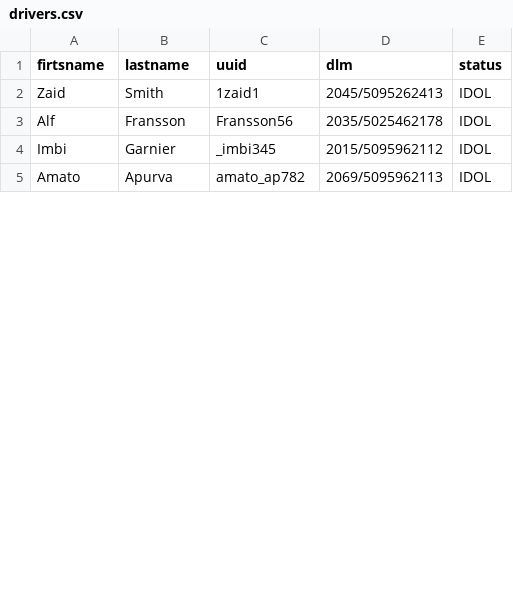
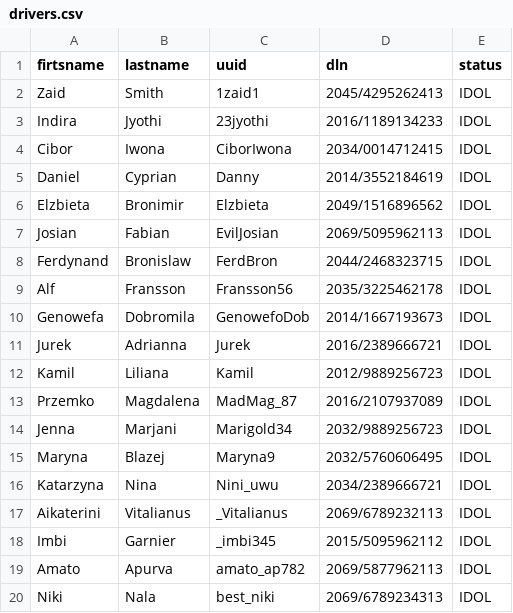
Before and after one commit to Karunika/Taxi_Agency_OODB, a CSV file: data/sample/drivers.csv, drawn as a sheet; only a part is shown; the diff covers the shown part only.

```diff
--- a/data/sample/drivers.csv
+++ b/data/sample/drivers.csv
@@ -1,5 +1,20 @@
-"firtsname","lastname","uuid","dlm","status"
-"Zaid","Smith","1zaid1","2045/5095262413","IDOL"
-"Alf","Fransson","Fransson56","2035/5025462178","IDOL"
+"firtsname","lastname","uuid","dln","status"
+"Zaid","Smith","1zaid1","2045/4295262413","IDOL"
+"Indira","Jyothi","23jyothi","2016/1189134233","IDOL"
+"Cibor","Iwona","CiborIwona","2034/0014712415","IDOL"
+"Daniel","Cyprian","Danny","2014/3552184619","IDOL"
+"Elzbieta","Bronimir","Elzbieta","2049/1516896562","IDOL"
+"Josian","Fabian","EvilJosian","2069/5095962113","IDOL"
+"Ferdynand","Bronislaw","FerdBron","2044/2468323715","IDOL"
+"Alf","Fransson","Fransson56","2035/3225462178","IDOL"
+"Genowefa","Dobromila","GenowefoDob","2014/1667193673","IDOL"
+"Jurek","Adrianna","Jurek","2016/2389666721","IDOL"
+"Kamil","Liliana","Kamil","2012/9889256723","IDOL"
+"Przemko","Magdalena","MadMag_87","2016/2107937089","IDOL"
+"Jenna","Marjani","Marigold34","2032/9889256723","IDOL"
+"Maryna","Blazej","Maryna9","2032/5760606495","IDOL"
+"Katarzyna","Nina","Nini_uwu","2034/2389666721","IDOL"
+"Aikaterini","Vitalianus","_Vitalianus","2069/6789232113","IDOL"
 "Imbi","Garnier","_imbi345","2015/5095962112","IDOL"
-"Amato","Apurva","amato_ap782","2069/5095962113","IDOL"
+"Amato","Apurva","amato_ap782","2069/5877962113","IDOL"
+"Niki","Nala","best_niki","2069/6789234313","IDOL"
```
Also changed, not shown: 7 added rows and 2 edited cells elsewhere in this file, 23 other files.
